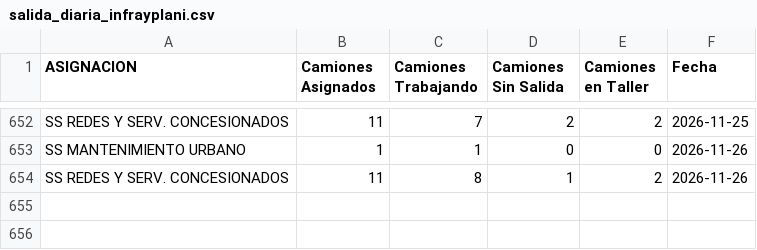
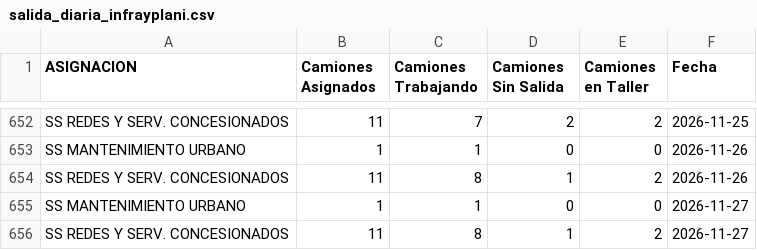
Before and after one commit to gobiernocomunidadia/tablerocomunidad2026, a CSV file: salida_diaria_infrayplani.csv, drawn as a sheet; only a part is shown, gaps mark what is left out; the diff names each change by its address in the sheet, - before the commit and + after, or states it on an @@ line.

Commit message:
Actualización automática: CSV Tablero Comunidad

```diff
--- a/salida_diaria_infrayplani.csv
+++ b/salida_diaria_infrayplani.csv
+row 655: SS MANTENIMIENTO URBANO | 1 | 1 | 0 | 0 | 2026-11-27
+row 656: SS REDES Y SERV. CONCESIONADOS | 11 | 8 | 1 | 2 | 2026-11-27
```
